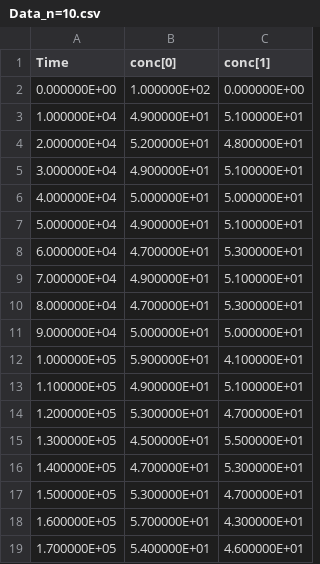
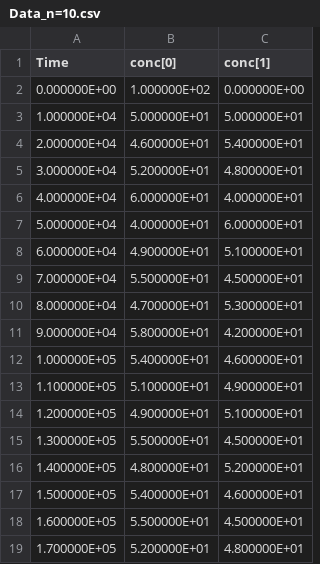
Before and after one commit to m0ch1m0ch1/gillespie-method, a CSV file: bin/Data/Data_n=10.csv, drawn as a sheet; only a part is shown; the diff covers the shown part only.

```diff
--- a/bin/Data/Data_n=10.csv
+++ b/bin/Data/Data_n=10.csv
@@ -2,18 +2,18 @@
 0.000000E+00,1.000000E+02,0.000000E+00
-1.000000E+04,4.900000E+01,5.100000E+01
-2.000000E+04,5.200000E+01,4.800000E+01
-3.000000E+04,4.900000E+01,5.100000E+01
-4.000000E+04,5.000000E+01,5.000000E+01
-5.000000E+04,4.900000E+01,5.100000E+01
-6.000000E+04,4.700000E+01,5.300000E+01
-7.000000E+04,4.900000E+01,5.100000E+01
+1.000000E+04,5.000000E+01,5.000000E+01
+2.000000E+04,4.600000E+01,5.400000E+01
+3.000000E+04,5.200000E+01,4.800000E+01
+4.000000E+04,6.000000E+01,4.000000E+01
+5.000000E+04,4.000000E+01,6.000000E+01
+6.000000E+04,4.900000E+01,5.100000E+01
+7.000000E+04,5.500000E+01,4.500000E+01
 8.000000E+04,4.700000E+01,5.300000E+01
-9.000000E+04,5.000000E+01,5.000000E+01
-1.000000E+05,5.900000E+01,4.100000E+01
-1.100000E+05,4.900000E+01,5.100000E+01
-1.200000E+05,5.300000E+01,4.700000E+01
-1.300000E+05,4.500000E+01,5.500000E+01
-1.400000E+05,4.700000E+01,5.300000E+01
-1.500000E+05,5.300000E+01,4.700000E+01
-1.600000E+05,5.700000E+01,4.300000E+01
-1.700000E+05,5.400000E+01,4.600000E+01
+9.000000E+04,5.800000E+01,4.200000E+01
+1.000000E+05,5.400000E+01,4.600000E+01
+1.100000E+05,5.100000E+01,4.900000E+01
+1.200000E+05,4.900000E+01,5.100000E+01
+1.300000E+05,5.500000E+01,4.500000E+01
+1.400000E+05,4.800000E+01,5.200000E+01
+1.500000E+05,5.400000E+01,4.600000E+01
+1.600000E+05,5.500000E+01,4.500000E+01
+1.700000E+05,5.200000E+01,4.800000E+01
```
Also changed, not shown: 160 edited cells elsewhere in this file, bin/Data/Data_n=1.csv, bin/Data/Data_n=2.csv, 14 other files.
